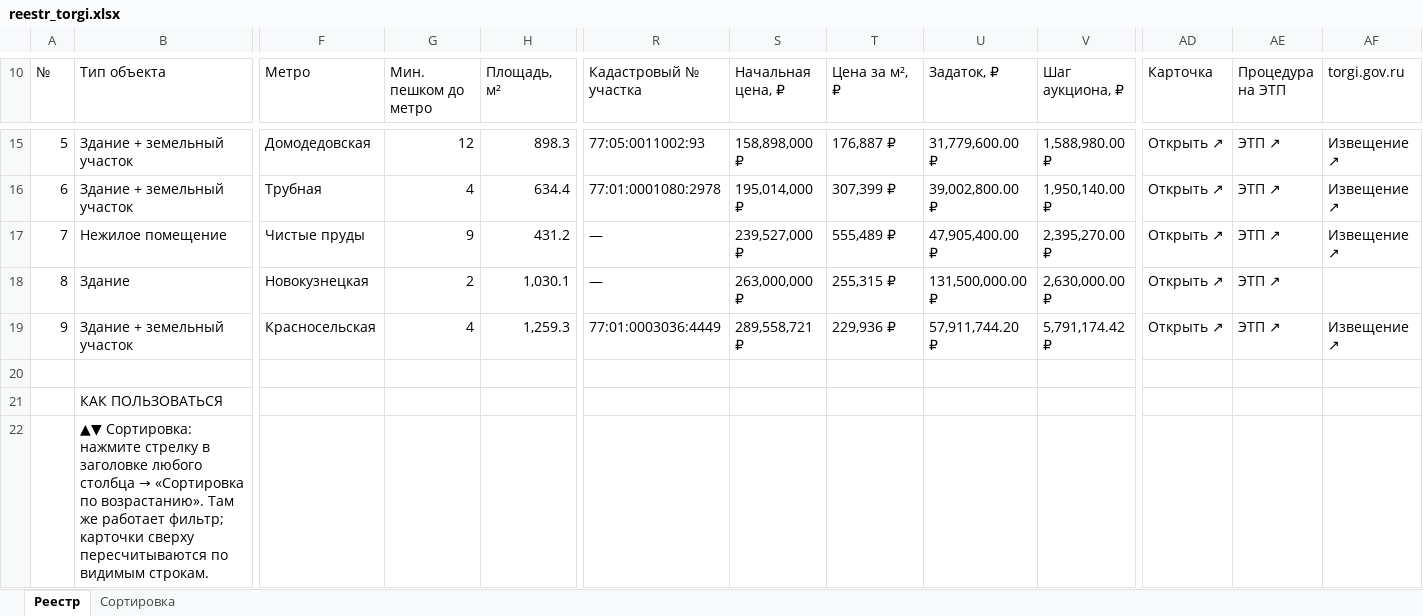
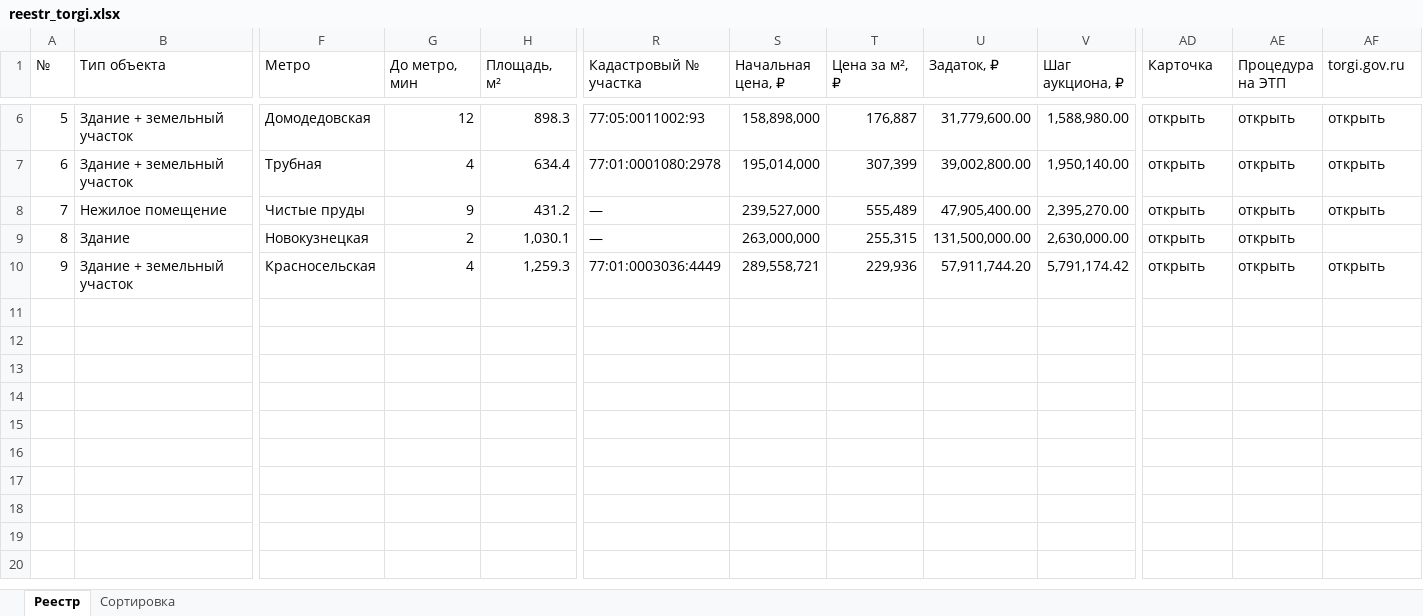
Before and after one commit to parfentsevandrey-blip/test, an Excel workbook: reestr_torgi.xlsx, sheet Реестр, drawn as a sheet; only a part is shown, gaps mark what is left out; values as stored, in another font and other column widths than the file's, no cell formats; conditional formats and table styles not drawn; removed rows and columns are numbered as before the commit, all else as after; rows hold the shown columns only; the diff covers the shown part only; the diff names each change by its address in the sheet, - before the commit and + after, or states it on an @@ line.

```diff
--- a/reestr_torgi.xlsx (sheet Реестр)
+++ b/reestr_torgi.xlsx (sheet Реестр)
-G1: Мин. пешком до метро
+G1: До метро, мин
-S6 (Начальная цена, ₽): 158,898,000 ₽
+S6 (Начальная цена, ₽): 158,898,000
-T6 (Цена за м², ₽): 176,887 ₽
+T6 (Цена за м², ₽): 176,887
-U6 (Задаток, ₽): 31,779,600.00 ₽
+U6 (Задаток, ₽): 31,779,600.00
-V6 (Шаг аукциона, ₽): 1,588,980.00 ₽
+V6 (Шаг аукциона, ₽): 1,588,980.00
-AD6:AD10 (Карточка): Открыть ↗
+AD6:AD10 (Карточка): открыть
-AE6:AE10 (Процедура на ЭТП): ЭТП ↗
+AE6:AE10 (Процедура на ЭТП): открыть
-AF6:AF8 (torgi.gov.ru): Извещение ↗
+AF6:AF8 (torgi.gov.ru): открыть
-S7 (Начальная цена, ₽): 195,014,000 ₽
+S7 (Начальная цена, ₽): 195,014,000
-T7 (Цена за м², ₽): 307,399 ₽
+T7 (Цена за м², ₽): 307,399
-U7 (Задаток, ₽): 39,002,800.00 ₽
+U7 (Задаток, ₽): 39,002,800.00
-V7 (Шаг аукциона, ₽): 1,950,140.00 ₽
+V7 (Шаг аукциона, ₽): 1,950,140.00
-S8 (Начальная цена, ₽): 239,527,000 ₽
+S8 (Начальная цена, ₽): 239,527,000
-T8 (Цена за м², ₽): 555,489 ₽
+T8 (Цена за м², ₽): 555,489
-U8 (Задаток, ₽): 47,905,400.00 ₽
+U8 (Задаток, ₽): 47,905,400.00
-V8 (Шаг аукциона, ₽): 2,395,270.00 ₽
+V8 (Шаг аукциона, ₽): 2,395,270.00
-S9 (Начальная цена, ₽): 263,000,000 ₽
+S9 (Начальная цена, ₽): 263,000,000
-T9 (Цена за м², ₽): 255,315 ₽
+T9 (Цена за м², ₽): 255,315
-U9 (Задаток, ₽): 131,500,000.00 ₽
+U9 (Задаток, ₽): 131,500,000.00
-V9 (Шаг аукциона, ₽): 2,630,000.00 ₽
+V9 (Шаг аукциона, ₽): 2,630,000.00
-S10 (Начальная цена, ₽): 289,558,721 ₽
+S10 (Начальная цена, ₽): 289,558,721
-T10 (Цена за м², ₽): 229,936 ₽
+T10 (Цена за м², ₽): 229,936
-U10 (Задаток, ₽): 57,911,744.20 ₽
+U10 (Задаток, ₽): 57,911,744.20
-V10 (Шаг аукциона, ₽): 5,791,174.42 ₽
+V10 (Шаг аукциона, ₽): 5,791,174.42
-AF10 (torgi.gov.ru): Извещение ↗
+AF10 (torgi.gov.ru): открыть
-row 20: (empty)
-row 21:  | КАК ПОЛЬЗОВАТЬСЯ
-row 22:  | ▲▼ Сортировка: нажмите стрелку в заголовке любого столбца → «Сортировка по возрастанию». Там же работает фильтр; карточки сверху пересчитываются по видимым строкам.
```
Also changed, not shown: 17 removed rows and 27 edited cells elsewhere in this sheet, sheet Сортировка, cell formats, formulas that keep their value.
